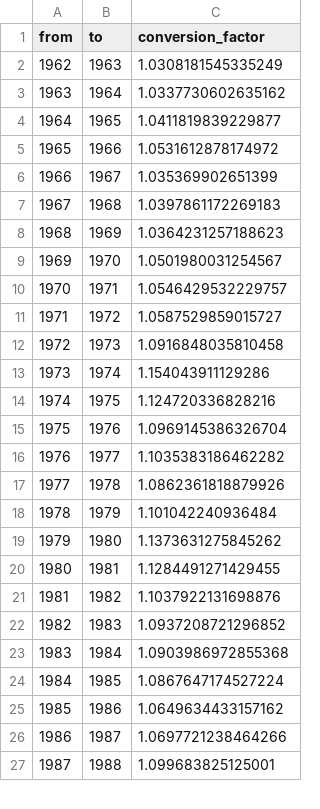
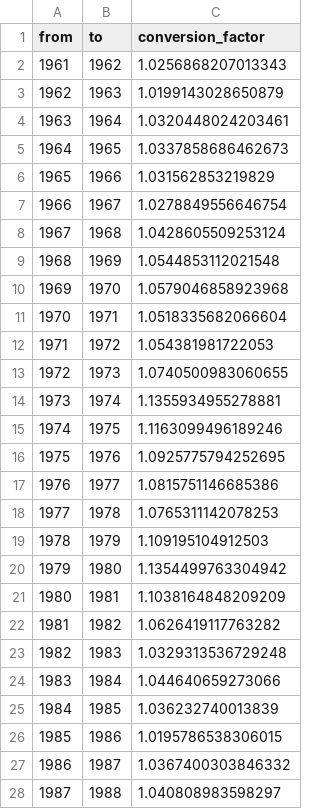
Before and after one commit to tradestatistics/gdp-data, a CSV file: inflation-data.csv, drawn as a sheet; only a part is shown; the diff covers the shown part only.

Commit message:
updated data to 2020

```diff
--- a/inflation-data.csv
+++ b/inflation-data.csv
@@ -1,27 +1,28 @@
 from,to,conversion_factor
-1962,1963,1.0308181545335249
-1963,1964,1.0337730602635162
-1964,1965,1.0411819839229877
-1965,1966,1.0531612878174972
-1966,1967,1.035369902651399
-1967,1968,1.0397861172269183
-1968,1969,1.0364231257188623
-1969,1970,1.0501980031254567
-1970,1971,1.0546429532229757
-1971,1972,1.0587529859015727
-1972,1973,1.0916848035810458
-1973,1974,1.154043911129286
-1974,1975,1.124720336828216
-1975,1976,1.0969145386326704
-1976,1977,1.1035383186462282
-1977,1978,1.0862361818879926
-1978,1979,1.101042240936484
-1979,1980,1.1373631275845262
-1980,1981,1.1284491271429455
-1981,1982,1.1037922131698876
-1982,1983,1.0937208721296852
-1983,1984,1.0903986972855368
-1984,1985,1.0867647174527224
-1985,1986,1.0649634433157162
-1986,1987,1.0697721238464266
-1987,1988,1.099683825125001
+1961,1962,1.0256868207013343
+1962,1963,1.0199143028650879
+1963,1964,1.0320448024203461
+1964,1965,1.0337858686462673
+1965,1966,1.031562853219829
+1966,1967,1.0278849556646754
+1967,1968,1.0428605509253124
+1968,1969,1.0544853112021548
+1969,1970,1.0579046858923968
+1970,1971,1.0518335682066604
+1971,1972,1.054381981722053
+1972,1973,1.0740500983060655
+1973,1974,1.1355934955278881
+1974,1975,1.1163099496189246
+1975,1976,1.0925775794252695
+1976,1977,1.0815751146685386
+1977,1978,1.0765311142078253
+1978,1979,1.109195104912503
+1979,1980,1.1354499763304942
+1980,1981,1.1038164848209209
+1981,1982,1.0626419117763282
+1982,1983,1.0329313536729248
+1983,1984,1.044640659273066
+1984,1985,1.036232740013839
+1985,1986,1.0195786538306015
+1986,1987,1.0367400303846332
+1987,1988,1.040808983598297
```
Also changed, not shown: 2 added rows and 30 edited cells elsewhere in this file, 3 other files.
